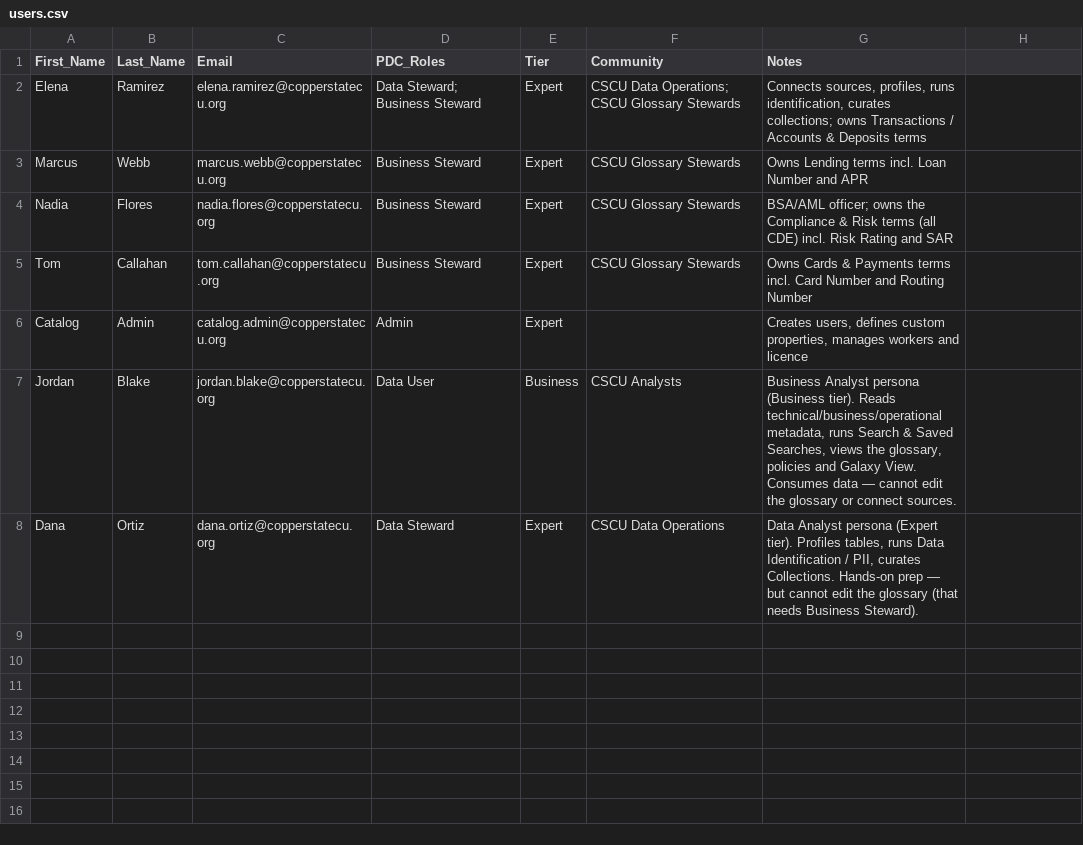
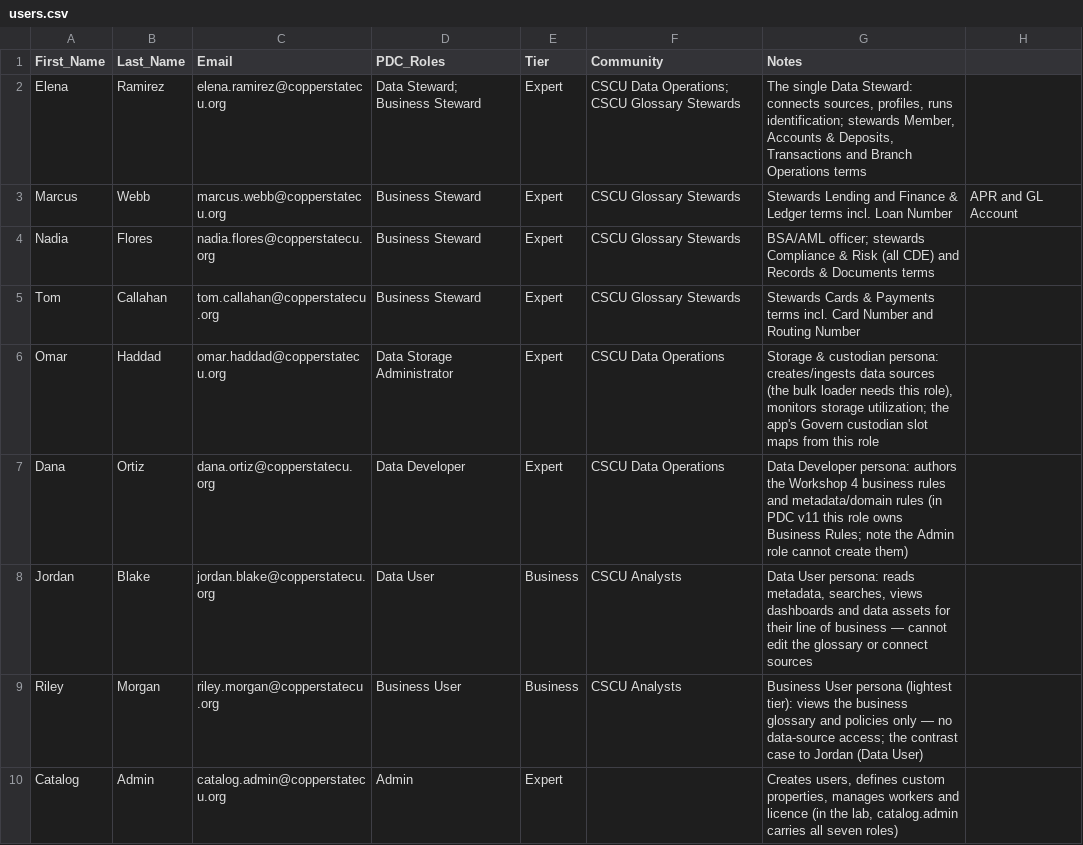
Before and after one commit to jporeilly/PDC-Glossary-Generator, a CSV file: courseware/CSCU/Workshop-00-Preflight/assets/users.csv, drawn as a sheet.

```diff
--- a/courseware/CSCU/Workshop-00-Preflight/assets/users.csv
+++ b/courseware/CSCU/Workshop-00-Preflight/assets/users.csv
@@ -1,8 +1,10 @@
 First_Name,Last_Name,Email,PDC_Roles,Tier,Community,Notes
-Elena,Ramirez,elena.ramirez@copperstatecu.org,Data Steward; Business Steward,Expert,CSCU Data Operations; CSCU Glossary Stewards,"Connects sources, profiles, runs identification, curates collections; owns Transactions / Accounts & Deposits terms"
-Marcus,Webb,marcus.webb@copperstatecu.org,Business Steward,Expert,CSCU Glossary Stewards,Owns Lending terms incl. Loan Number and APR
-Nadia,Flores,nadia.flores@copperstatecu.org,Business Steward,Expert,CSCU Glossary Stewards,BSA/AML officer; owns the Compliance & Risk terms (all CDE) incl. Risk Rating and SAR
-Tom,Callahan,tom.callahan@copperstatecu.org,Business Steward,Expert,CSCU Glossary Stewards,Owns Cards & Payments terms incl. Card Number and Routing Number
-Catalog,Admin,catalog.admin@copperstatecu.org,Admin,Expert,,"Creates users, defines custom properties, manages workers and licence"
-Jordan,Blake,jordan.blake@copperstatecu.org,Data User,Business,CSCU Analysts,"Business Analyst persona (Business tier). Reads technical/business/operational metadata, runs Search & Saved Searches, views the glossary, policies and Galaxy View. Consumes data — cannot edit the glossary or connect sources."
-Dana,Ortiz,dana.ortiz@copperstatecu.org,Data Steward,Expert,CSCU Data Operations,"Data Analyst persona (Expert tier). Profiles tables, runs Data Identification / PII, curates Collections. Hands-on prep — but cannot edit the glossary (that needs Business Steward)."
+Elena,Ramirez,elena.ramirez@copperstatecu.org,Data Steward; Business Steward,Expert,CSCU Data Operations; CSCU Glossary Stewards,"The single Data Steward: connects sources, profiles, runs identification; stewards Member, Accounts & Deposits, Transactions and Branch Operations terms"
+Marcus,Webb,marcus.webb@copperstatecu.org,Business Steward,Expert,CSCU Glossary Stewards,Stewards Lending and Finance & Ledger terms incl. Loan Number, APR and GL Account
+Nadia,Flores,nadia.flores@copperstatecu.org,Business Steward,Expert,CSCU Glossary Stewards,BSA/AML officer; stewards Compliance & Risk (all CDE) and Records & Documents terms
+Tom,Callahan,tom.callahan@copperstatecu.org,Business Steward,Expert,CSCU Glossary Stewards,Stewards Cards & Payments terms incl. Card Number and Routing Number
+Omar,Haddad,omar.haddad@copperstatecu.org,Data Storage Administrator,Expert,CSCU Data Operations,"Storage & custodian persona: creates/ingests data sources (the bulk loader needs this role), monitors storage utilization; the app's Govern custodian slot maps from this role"
+Dana,Ortiz,dana.ortiz@copperstatecu.org,Data Developer,Expert,CSCU Data Operations,"Data Developer persona: authors the Workshop 4 business rules and metadata/domain rules (in PDC v11 this role owns Business Rules; note the Admin role cannot create them)"
+Jordan,Blake,jordan.blake@copperstatecu.org,Data User,Business,CSCU Analysts,"Data User persona: reads metadata, searches, views dashboards and data assets for their line of business — cannot edit the glossary or connect sources"
+Riley,Morgan,riley.morgan@copperstatecu.org,Business User,Business,CSCU Analysts,"Business User persona (lightest tier): views the business glossary and policies only — no data-source access; the contrast case to Jordan (Data User)"
+Catalog,Admin,catalog.admin@copperstatecu.org,Admin,Expert,,"Creates users, defines custom properties, manages workers and licence (in the lab, catalog.admin carries all seven roles)"
```
Also changed, not shown: courseware/CSCU/Workshop-03-Glossary-Terms/assets/users.csv, 10 other files.
